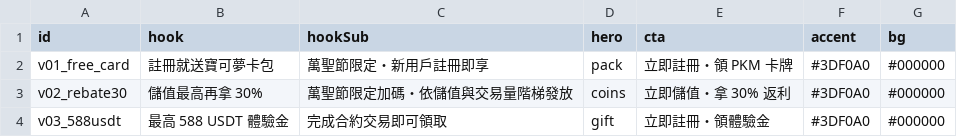
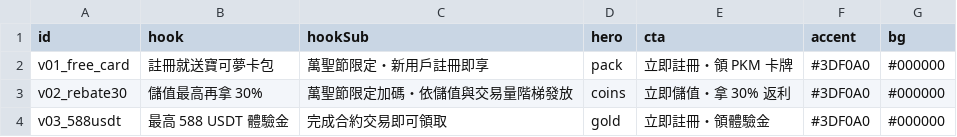
Before and after one commit to wangh050816-svg/crypto-news-app, a CSV file: films/ad-remotion/variants.csv, drawn as a sheet.

```diff
--- a/films/ad-remotion/variants.csv
+++ b/films/ad-remotion/variants.csv
@@ -3,2 +3,2 @@ v01_free_card,註冊就送寶可夢卡包,萬聖節限定・新用戶註冊即
 v02_rebate30,儲值最高再拿 30%,萬聖節限定加碼・依儲值與交易量階梯發放,coins,立即儲值・拿 30% 返利,#3DF0A0,#000000
-v03_588usdt,最高 588 USDT 體驗金,完成合約交易即可領取,gift,立即註冊・領體驗金,#3DF0A0,#000000
+v03_588usdt,最高 588 USDT 體驗金,完成合約交易即可領取,gold,立即註冊・領體驗金,#3DF0A0,#000000
```
Also changed, not shown: 39 other files.
